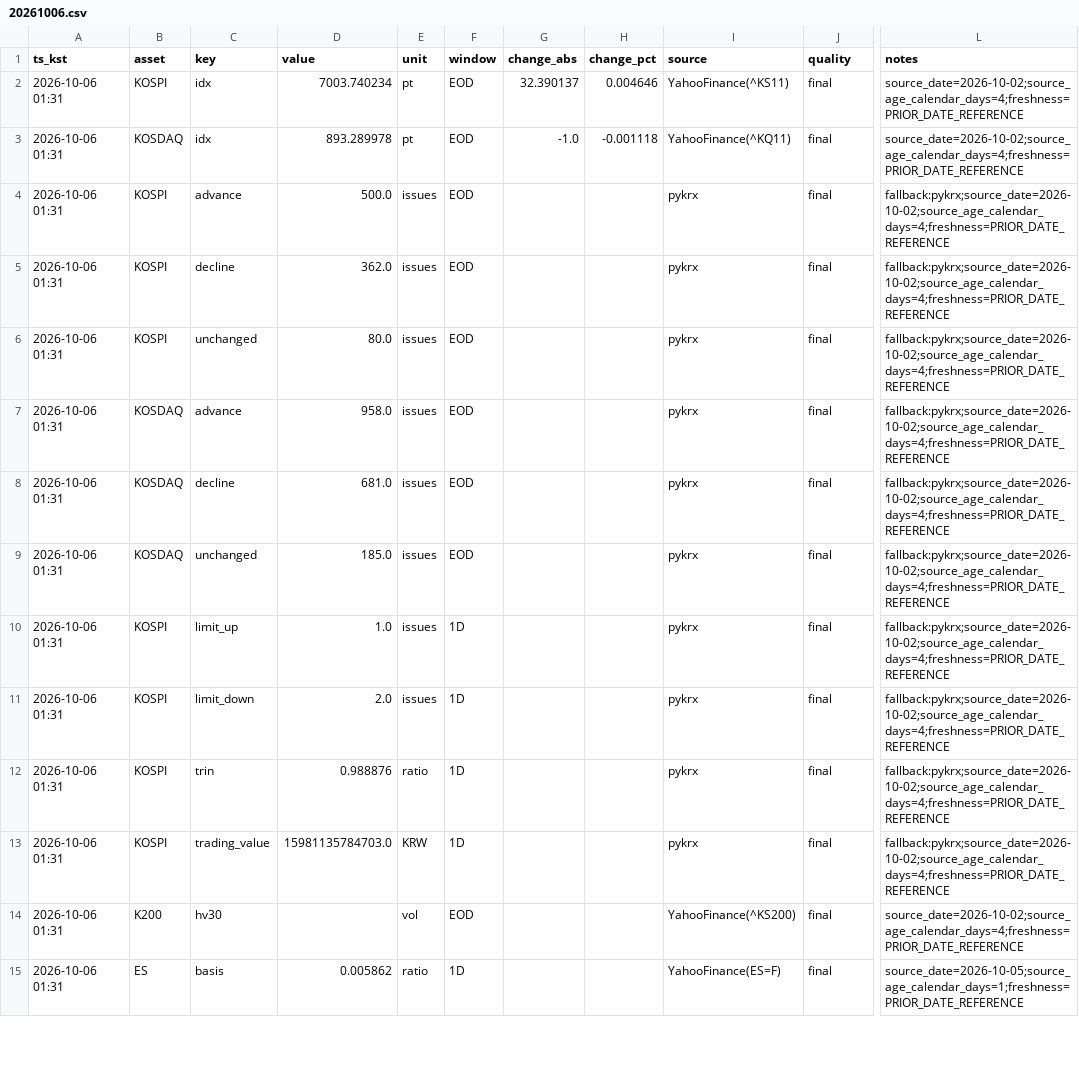
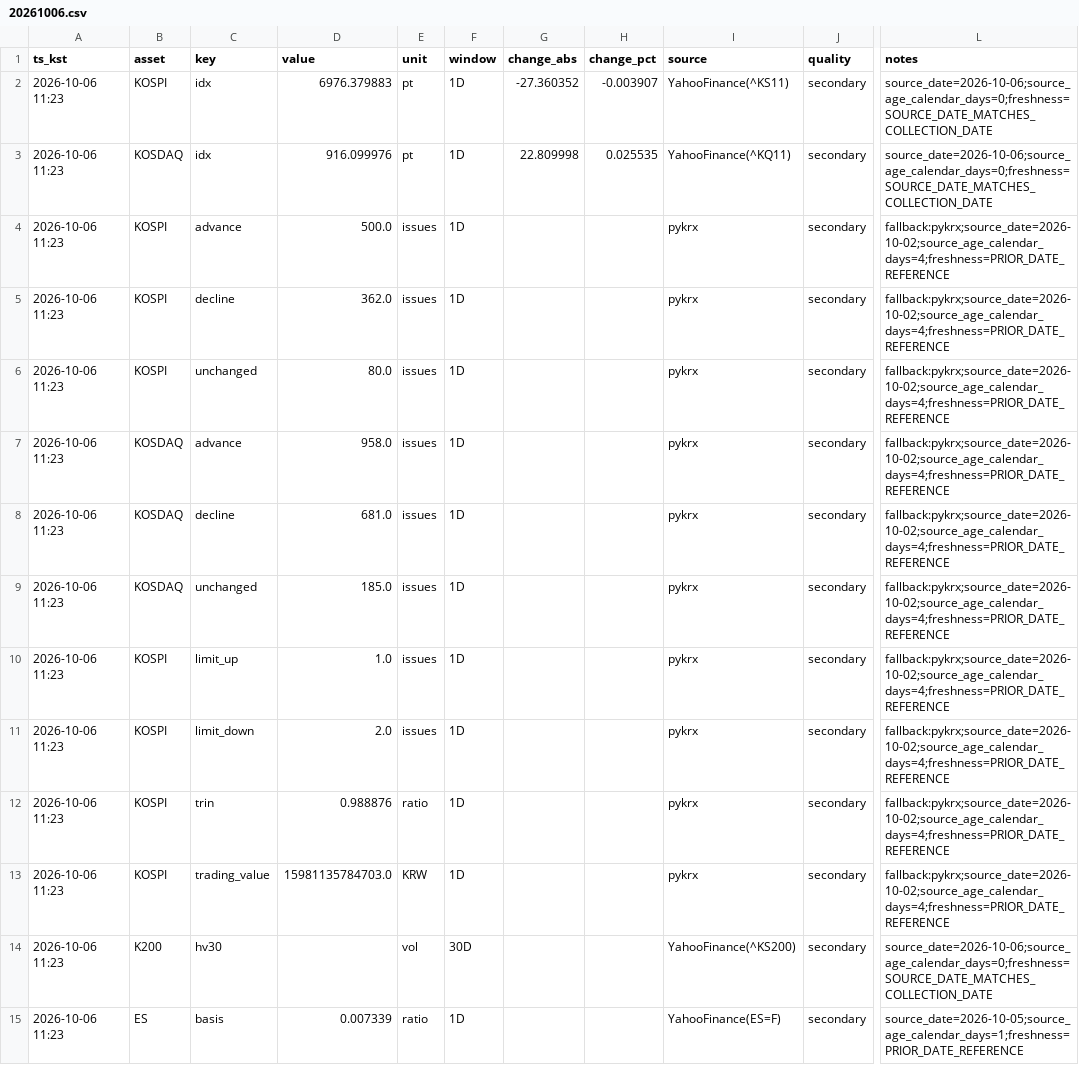
Before and after one commit to suchoforchat-creator/krx-feed, a CSV file: out/daily/20261006.csv, drawn as a sheet; only a part is shown, gaps mark what is left out; the diff covers the shown part only; the diff names each change by its address in the sheet, - before the commit and + after, or states it on an @@ line.

```diff
--- a/out/daily/20261006.csv
+++ b/out/daily/20261006.csv
-A2:A15 (ts_kst): 2026-10-06 01:31
+A2:A15 (ts_kst): 2026-10-06 11:23
-D2 (value): 7003.740234
+D2 (value): 6976.379883
-F2:F9 (window): EOD
+F2:F9 (window): 1D
-G2 (change_abs): 32.390137
+G2 (change_abs): -27.360352
-H2 (change_pct): 0.004646
+H2 (change_pct): -0.003907
-J2:J15 (quality): final
+J2:J15 (quality): secondary
-L2:L3 (notes): source_date=2026-10-02;source_age_calendar_days=4;freshness=PRIOR_DATE_REFERENCE
+L2:L3 (notes): source_date=2026-10-06;source_age_calendar_days=0;freshness=SOURCE_DATE_MATCHES_COLLECTION_DATE
-D3 (value): 893.289978
+D3 (value): 916.099976
-G3 (change_abs): -1.0
+G3 (change_abs): 22.809998
-H3 (change_pct): -0.001118
+H3 (change_pct): 0.025535
-F14 (window): EOD
+F14 (window): 30D
-L14 (notes): source_date=2026-10-02;source_age_calendar_days=4;freshness=PRIOR_DATE_REFERENCE
+L14 (notes): source_date=2026-10-06;source_age_calendar_days=0;freshness=SOURCE_DATE_MATCHES_COLLECTION_DATE
-D15 (value): 0.005862
+D15 (value): 0.007339
```
Also changed, not shown: 75 edited cells elsewhere in this file, 2 other files.
